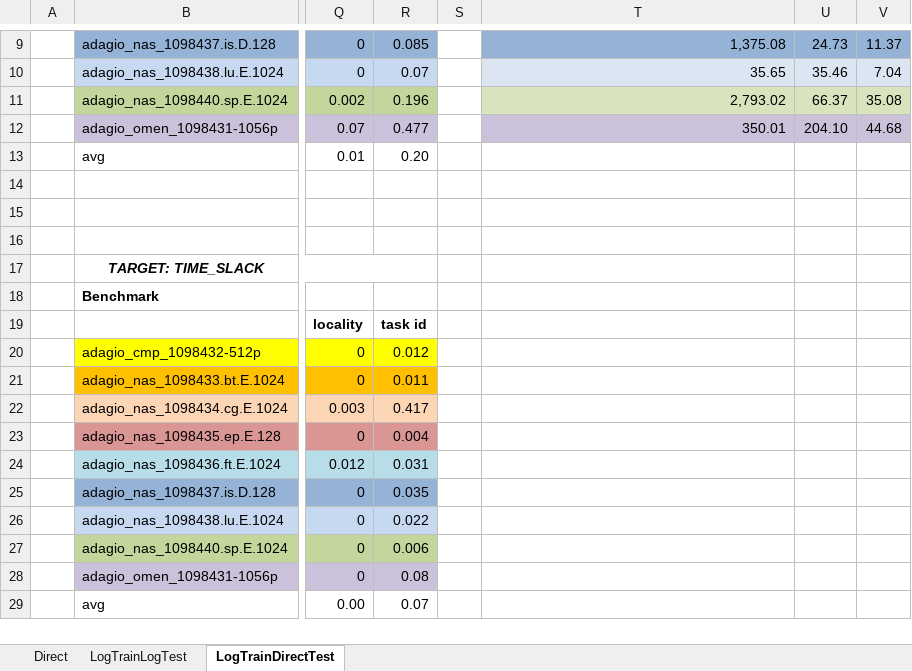
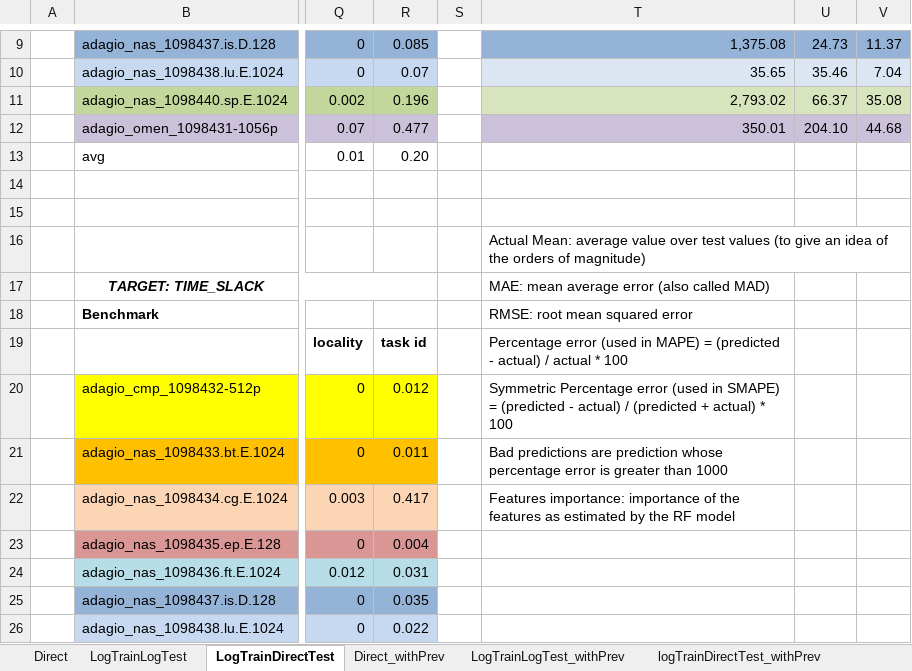
Before and after one commit to AndreaBorghesi/mpi_phases_duration_prediction, an Excel workbook: exp_results.xlsx, sheet LogTrainDirectTest, drawn as a sheet; only a part is shown, gaps mark what is left out; the shorter side is filled out with more unchanged rows; values as stored, in another font and other column widths than the file's, no borders; the diff names each change by its address in the sheet, - before the commit and + after, or states it on an @@ line.

```diff
--- a/exp_results.xlsx (sheet LogTrainDirectTest)
+++ b/exp_results.xlsx (sheet LogTrainDirectTest)
+sheet tab: Direct_withPrev
+sheet tab: LogTrainLogTest_withPrev
+sheet tab: logTrainDirectTest_withPrev
-T16: (empty)
+T16: Actual Mean: average value over test values (to give an idea of the orders of magnitude)
-T17: (empty)
+T17: MAE: mean average error (also called MAD)
-T18: (empty)
+T18: RMSE: root mean squared error
-T19: (empty)
+T19: Percentage error (used in MAPE) = (predicted - actual) / actual * 100
-T20: (empty)
+T20: Symmetric Percentage error (used in SMAPE) = (predicted - actual) / (predicted + actual) * 100
-T21: (empty)
+T21: Bad predictions are prediction whose percentage error is greater than 1000
-T22: (empty)
+T22: Features importance: importance of the features as estimated by the RF model
```
Also changed, not shown: sheet Direct, sheet LogTrainLogTest, 1 other file.
